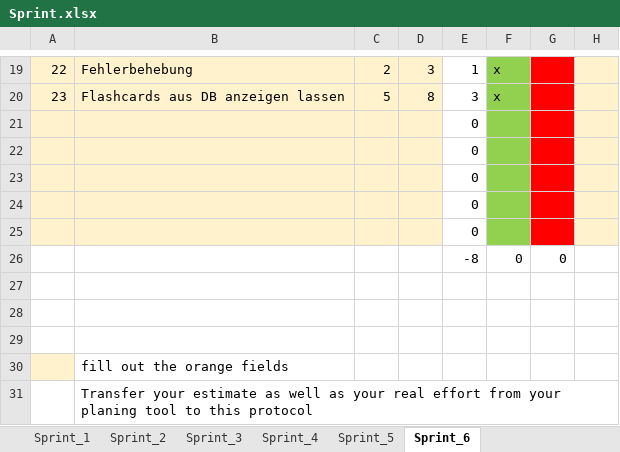
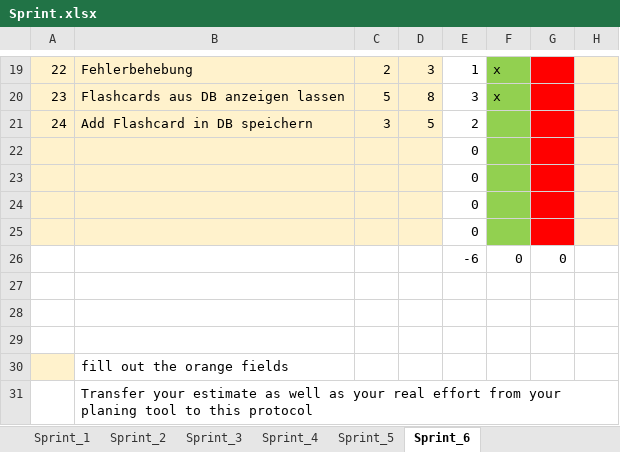
Before and after one commit to Alaskiara/FlashLearn, an Excel workbook: Sprint.xlsx, sheet Sprint_6, drawn as a sheet; only a part is shown, gaps mark what is left out; values as stored, in another font and other column widths than the file's, no borders; removed rows and columns are numbered as before the commit, all else as after; the diff names each change by its address in the sheet, - before the commit and + after, or states it on an @@ line.

Commit message:
Add Flashcard in DB speichern

```diff
--- a/Sprint.xlsx (sheet Sprint_6)
+++ b/Sprint.xlsx (sheet Sprint_6)
+row 21: 24 | Add Flashcard in DB speichern | 3 | 5 | 2
-row 25:  |  |  |  | 0
-E26: -8
+E26: -6
```
Also changed, not shown: formulas that keep their value, 4 other files.
